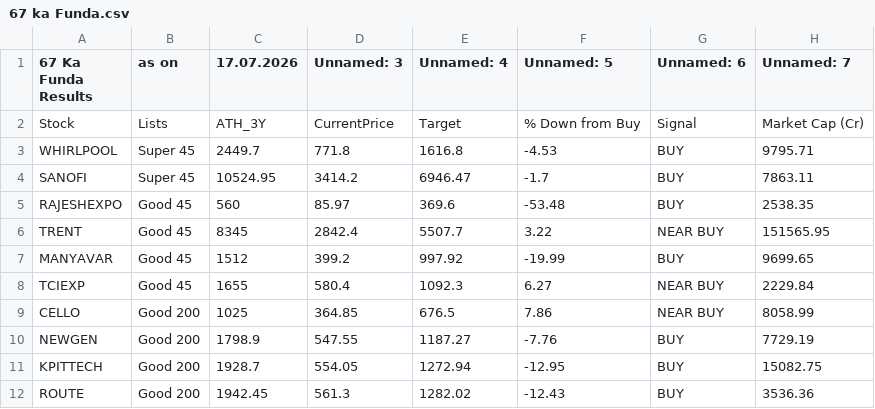
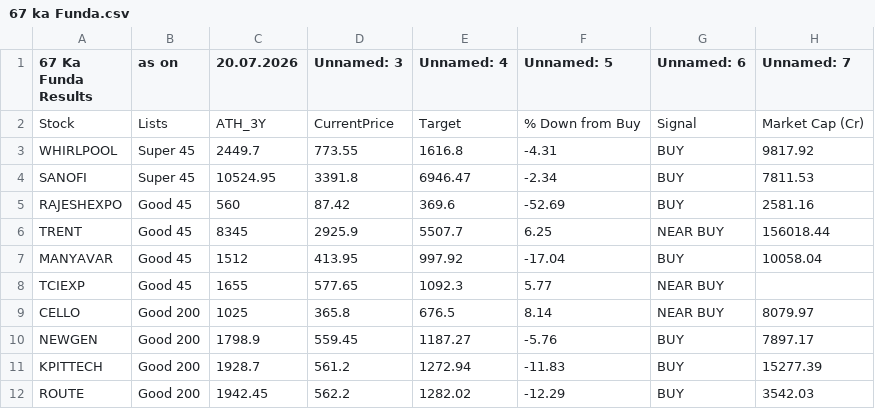
Before and after one commit to mojiburrahaman25/stock-output, a CSV file: 67 ka Funda.csv, drawn as a sheet; only a part is shown; the diff covers the shown part only.

```diff
--- a/67 ka Funda.csv
+++ b/67 ka Funda.csv
@@ -1,12 +1,12 @@
-67 Ka Funda Results,as on,17.07.2026,Unnamed: 3,Unnamed: 4,Unnamed: 5,Unnamed: 6,Unnamed: 7
+67 Ka Funda Results,as on,20.07.2026,Unnamed: 3,Unnamed: 4,Unnamed: 5,Unnamed: 6,Unnamed: 7
 Stock,Lists,ATH_3Y,CurrentPrice,Target,% Down from Buy,Signal,Market Cap (Cr)
-WHIRLPOOL,Super 45,2449.7,771.8,1616.8,-4.53,BUY,9795.71
-SANOFI,Super 45,10524.95,3414.2,6946.47,-1.7,BUY,7863.11
-RAJESHEXPO,Good 45,560,85.97,369.6,-53.48,BUY,2538.35
-TRENT,Good 45,8345,2842.4,5507.7,3.22,NEAR BUY,151565.95
-MANYAVAR,Good 45,1512,399.2,997.92,-19.99,BUY,9699.65
-TCIEXP,Good 45,1655,580.4,1092.3,6.27,NEAR BUY,2229.84
-CELLO,Good 200,1025,364.85,676.5,7.86,NEAR BUY,8058.99
-NEWGEN,Good 200,1798.9,547.55,1187.27,-7.76,BUY,7729.19
-KPITTECH,Good 200,1928.7,554.05,1272.94,-12.95,BUY,15082.75
-ROUTE,Good 200,1942.45,561.3,1282.02,-12.43,BUY,3536.36
+WHIRLPOOL,Super 45,2449.7,773.55,1616.8,-4.31,BUY,9817.92
+SANOFI,Super 45,10524.95,3391.8,6946.47,-2.34,BUY,7811.53
+RAJESHEXPO,Good 45,560,87.42,369.6,-52.69,BUY,2581.16
+TRENT,Good 45,8345,2925.9,5507.7,6.25,NEAR BUY,156018.44
+MANYAVAR,Good 45,1512,413.95,997.92,-17.04,BUY,10058.04
+TCIEXP,Good 45,1655,577.65,1092.3,5.77,NEAR BUY,
+CELLO,Good 200,1025,365.8,676.5,8.14,NEAR BUY,8079.97
+NEWGEN,Good 200,1798.9,559.45,1187.27,-5.76,BUY,7897.17
+KPITTECH,Good 200,1928.7,561.2,1272.94,-11.83,BUY,15277.39
+ROUTE,Good 200,1942.45,562.2,1282.02,-12.29,BUY,3542.03
```
Also changed, not shown: 3 removed rows and 54 edited cells elsewhere in this file, 52 Weeks Low.csv, BUY List.csv, 6 other files.
